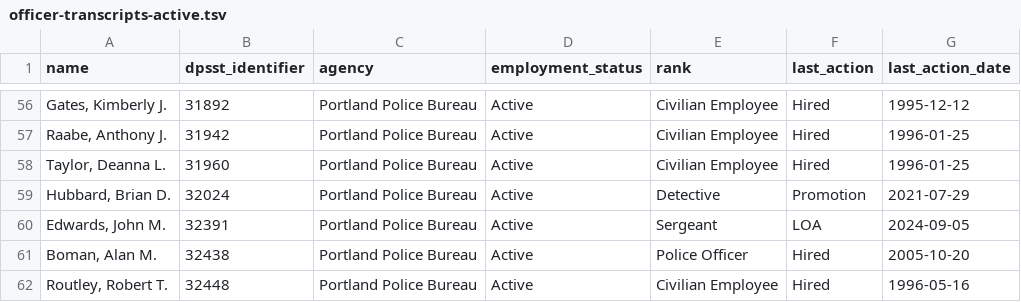
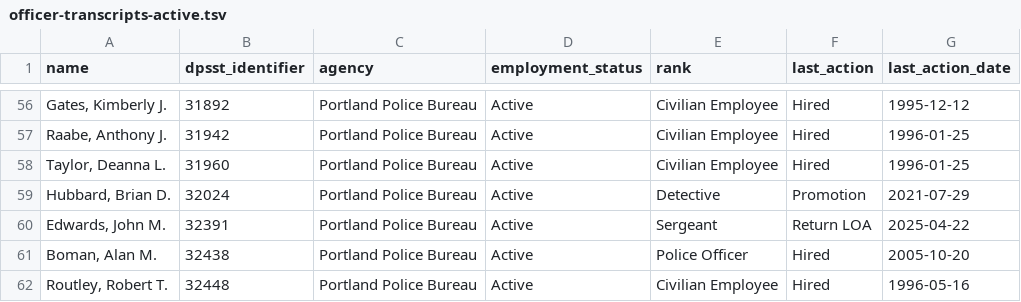
Before and after one commit to PDX-Police-Accountability/dpsst-data, a TSV file: officers/summary/officer-transcripts-active.tsv, drawn as a sheet; only a part is shown, gaps mark what is left out.

```diff
--- a/officers/summary/officer-transcripts-active.tsv
+++ b/officers/summary/officer-transcripts-active.tsv
@@ -59,3 +59,3 @@ Taylor, Deanna L.	31960	Portland Police Bureau	Active	Civilian Employee	Hired	19
 Hubbard, Brian D.	32024	Portland Police Bureau	Active	Detective	Promotion	2021-07-29
-Edwards, John M.	32391	Portland Police Bureau	Active	Sergeant	LOA	2024-09-05
+Edwards, John M.	32391	Portland Police Bureau	Active	Sergeant	Return LOA	2025-04-22
 Boman, Alan M.	32438	Portland Police Bureau	Active	Police Officer	Hired	2005-10-20
```
Also changed, not shown: officers/summary/officer-transcripts.tsv, 54 other files.
